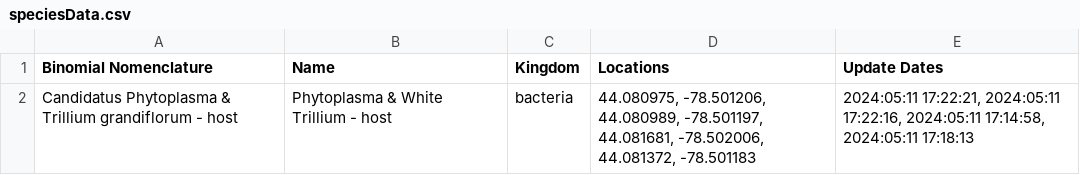
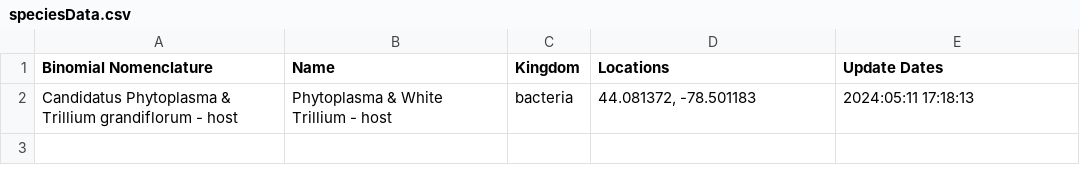
Before and after one commit to JoshuaBurt1/NodeJS_SpeciesTracker-sample, a CSV file: routes/speciesData.csv, drawn as a sheet.

```diff
--- a/routes/speciesData.csv
+++ b/routes/speciesData.csv
@@ -1,2 +1,2 @@
 Binomial Nomenclature,Name,Kingdom,Locations,Update Dates
-Candidatus Phytoplasma & Trillium grandiflorum - host,Phytoplasma & White Trillium - host,bacteria,"44.080975, -78.501206, 44.080989, -78.501197, 44.081681, -78.502006, 44.081372, -78.501183","2024:05:11 17:22:21, 2024:05:11 17:22:16, 2024:05:11 17:14:58, 2024:05:11 17:18:13"
+Candidatus Phytoplasma & Trillium grandiflorum - host,Phytoplasma & White Trillium - host,bacteria,"44.081372, -78.501183",2024:05:11 17:18:13
```
Also changed, not shown: 1 other file.
